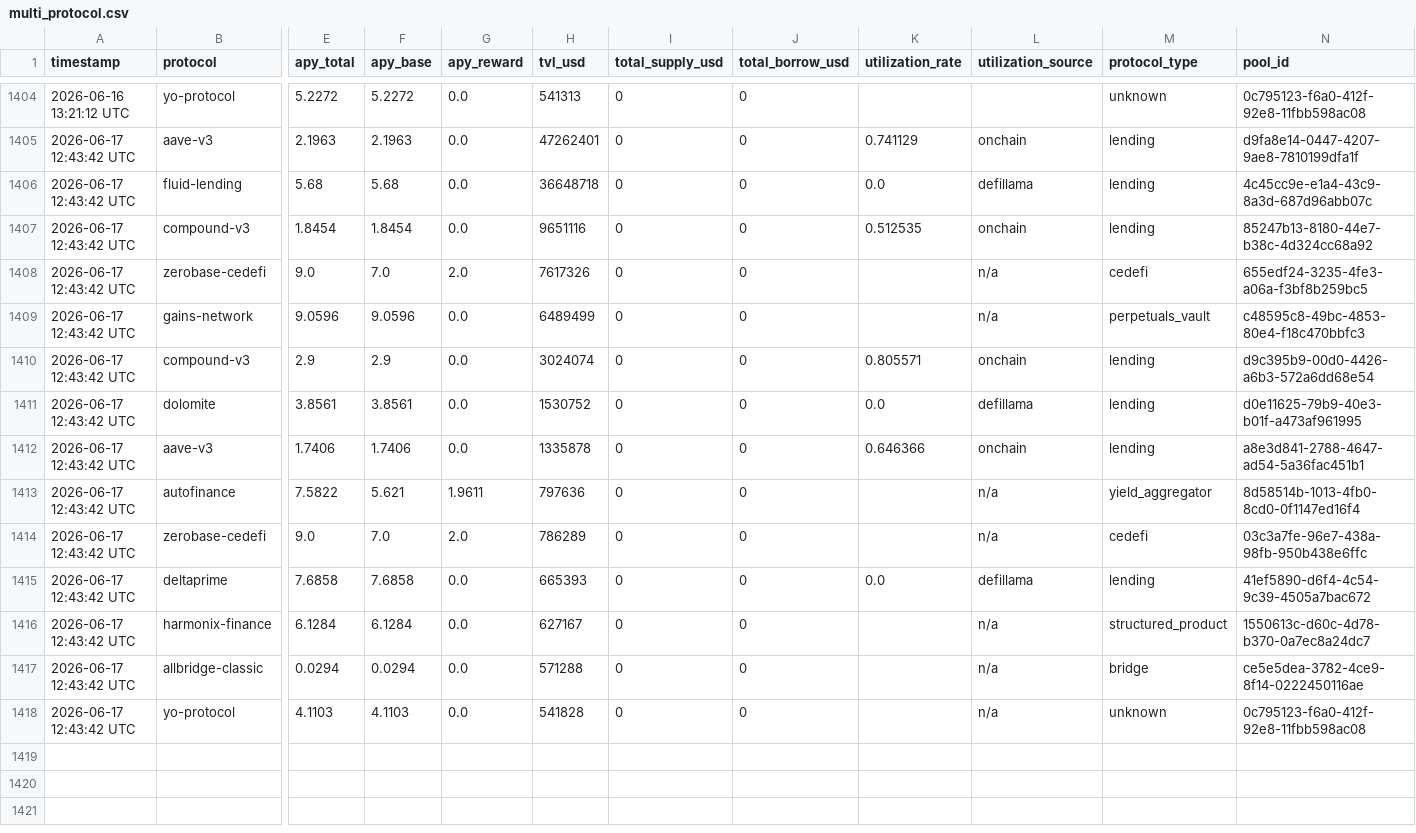
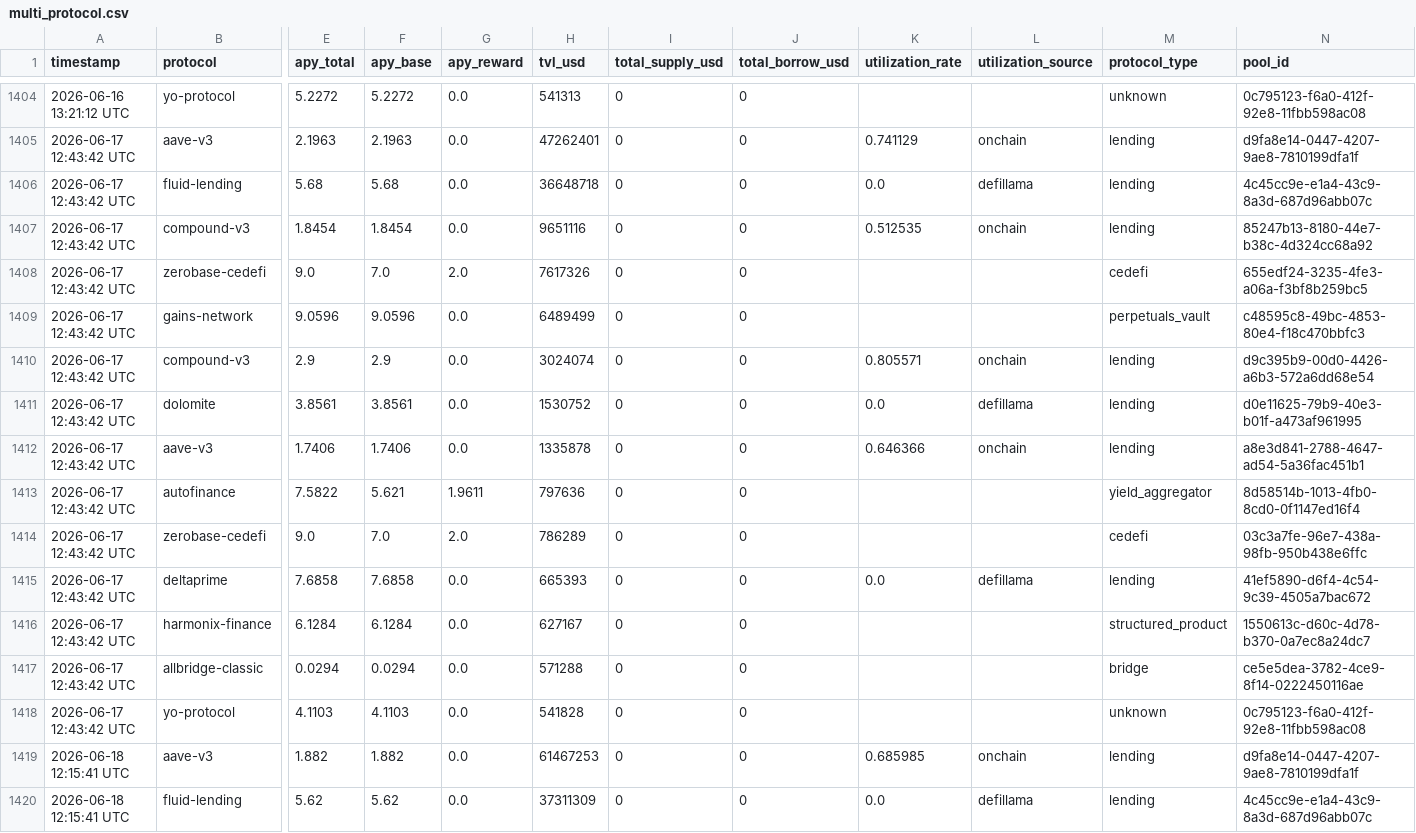
Before and after one commit to m-marcolazzeri/defi-monitor, a CSV file: data/multi_protocol.csv, drawn as a sheet; only a part is shown, gaps mark what is left out; rows hold the shown columns only; the diff covers the shown part only; the diff names each change by its address in the sheet, - before the commit and + after, or states it on an @@ line.

```diff
--- a/data/multi_protocol.csv
+++ b/data/multi_protocol.csv
-L1408:L1409 (utilization_source): n/a
+L1408:L1409 (utilization_source): (empty)
-L1413:L1414 (utilization_source): n/a
+L1413:L1414 (utilization_source): (empty)
-L1416:L1418 (utilization_source): n/a
+L1416:L1418 (utilization_source): (empty)
+row 1419: 2026-06-18 12:15:41 UTC | aave-v3 | 1.882 | 1.882 | 0.0 | 61467253 | 0 | 0 | 0.685985 | onchain | lending | d9fa8e14-0447-4207-9ae8-7810199dfa1f
+row 1420: 2026-06-18 12:15:41 UTC | fluid-lending | 5.62 | 5.62 | 0.0 | 37311309 | 0 | 0 | 0.0 | defillama | lending | 4c45cc9e-e1a4-43c9-8a3d-687d96abb07c
```
Also changed, not shown: 12 added rows elsewhere in this file, data/anomalies.csv, data/rebalancing_recommendations.csv, 1 other file.
